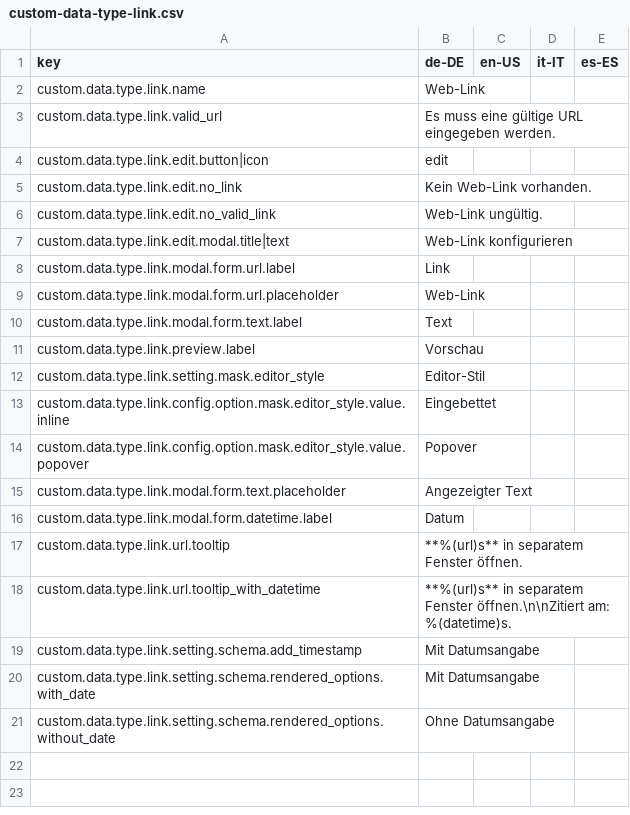
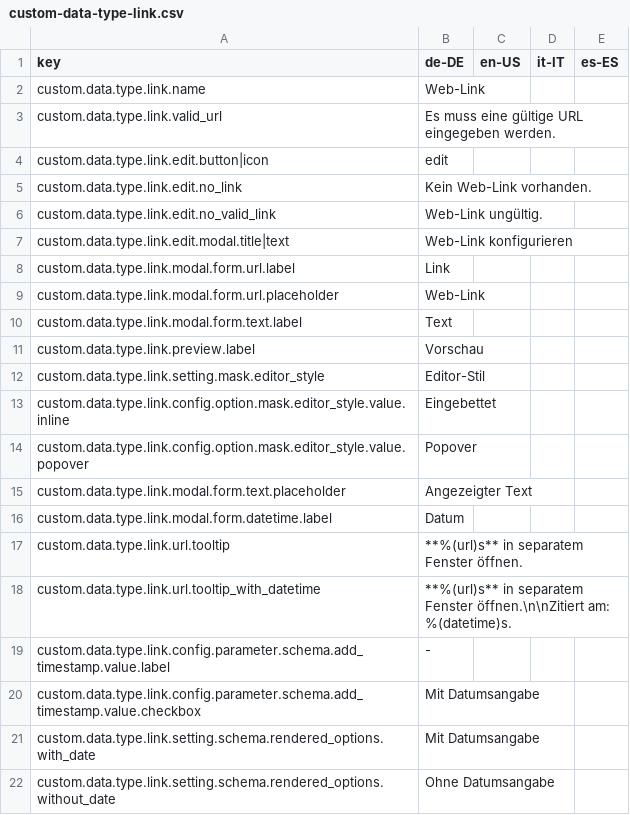
Before and after one commit to programmfabrik/easydb-custom-data-type-link, a CSV file: l10n/custom-data-type-link.csv, drawn as a sheet.

Commit message:
- Adapted CSV key to new easydb code.

```diff
--- a/l10n/custom-data-type-link.csv
+++ b/l10n/custom-data-type-link.csv
@@ -18,3 +18,4 @@
 "custom.data.type.link.url.tooltip_with_datetime","**%(url)s** in separatem Fenster öffnen.\n\nZitiert am: %(datetime)s."
-"custom.data.type.link.setting.schema.add_timestamp","Mit Datumsangabe"
+"custom.data.type.link.config.parameter.schema.add_timestamp.value.label","-"
+"custom.data.type.link.config.parameter.schema.add_timestamp.value.checkbox","Mit Datumsangabe"
 "custom.data.type.link.setting.schema.rendered_options.with_date","Mit Datumsangabe"
```
